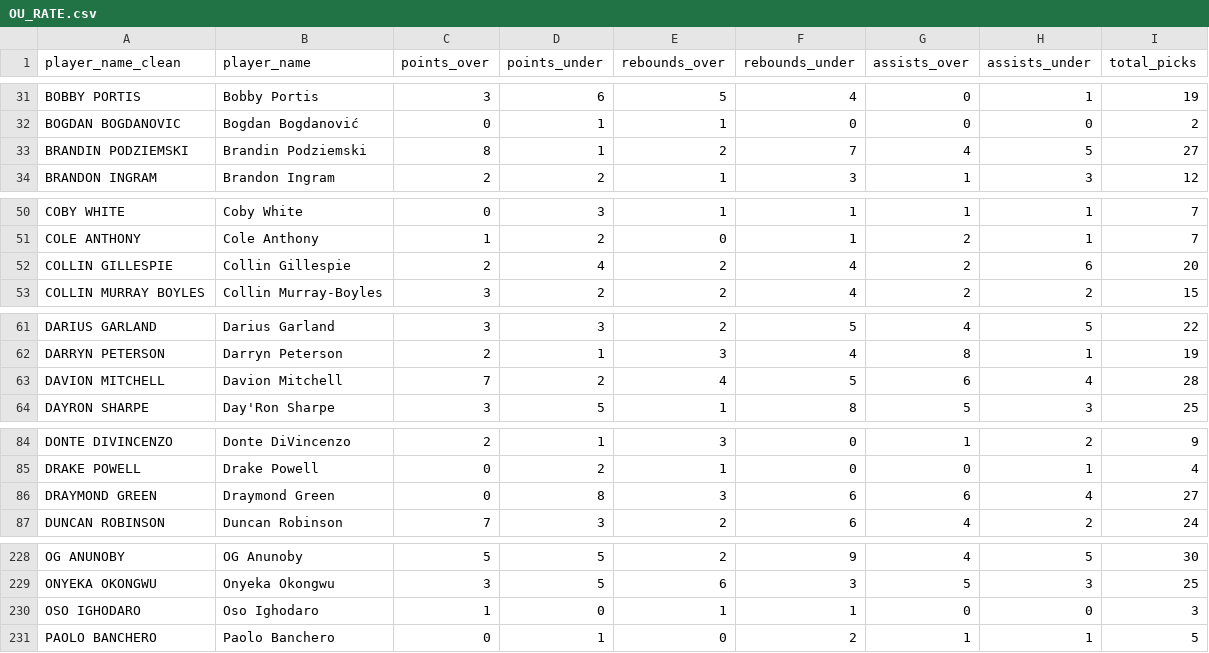
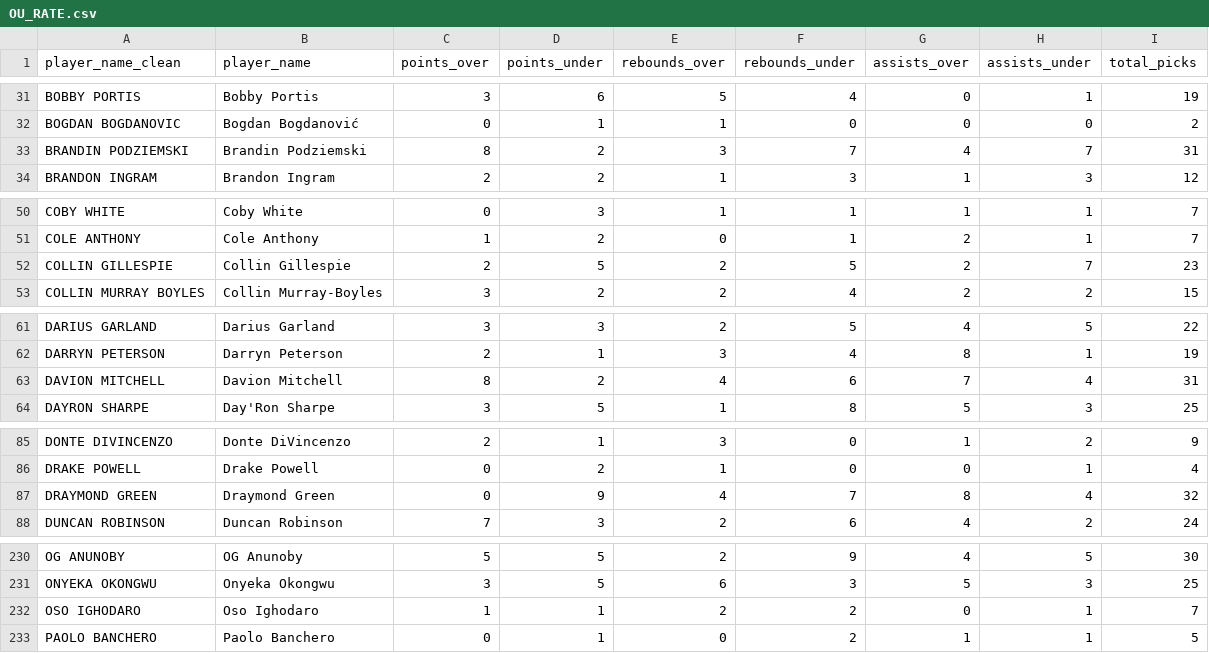
Before and after one commit to nickyamter/nba-crystal-ball, a CSV file: CSVs/OU_RATE.csv, drawn as a sheet; only a part is shown, gaps mark what is left out; the diff covers the shown part only.

```diff
--- a/CSVs/OU_RATE.csv
+++ b/CSVs/OU_RATE.csv
@@ -32,3 +32,3 @@ BOBBY PORTIS,Bobby Portis,3,6,5,4,0,1,19
 BOGDAN BOGDANOVIC,Bogdan Bogdanović,0,1,1,0,0,0,2
-BRANDIN PODZIEMSKI,Brandin Podziemski,8,1,2,7,4,5,27
+BRANDIN PODZIEMSKI,Brandin Podziemski,8,2,3,7,4,7,31
 BRANDON INGRAM,Brandon Ingram,2,2,1,3,1,3,12
@@ -51,3 +51,3 @@ COBY WHITE,Coby White,0,3,1,1,1,1,7
 COLE ANTHONY,Cole Anthony,1,2,0,1,2,1,7
-COLLIN GILLESPIE,Collin Gillespie,2,4,2,4,2,6,20
+COLLIN GILLESPIE,Collin Gillespie,2,5,2,5,2,7,23
 COLLIN MURRAY BOYLES,Collin Murray-Boyles,3,2,2,4,2,2,15
@@ -62,3 +62,3 @@ DARIUS GARLAND,Darius Garland,3,3,2,5,4,5,22
 DARRYN PETERSON,Darryn Peterson,2,1,3,4,8,1,19
-DAVION MITCHELL,Davion Mitchell,7,2,4,5,6,4,28
+DAVION MITCHELL,Davion Mitchell,8,2,4,6,7,4,31
 DAYRON SHARPE,Day'Ron Sharpe,3,5,1,8,5,3,25
@@ -85,3 +86,3 @@ DONTE DIVINCENZO,Donte DiVincenzo,2,1,3,0,1,2,9
 DRAKE POWELL,Drake Powell,0,2,1,0,0,1,4
-DRAYMOND GREEN,Draymond Green,0,8,3,6,6,4,27
+DRAYMOND GREEN,Draymond Green,0,9,4,7,8,4,32
 DUNCAN ROBINSON,Duncan Robinson,7,3,2,6,4,2,24
@@ -229,3 +231,3 @@ OG ANUNOBY,OG Anunoby,5,5,2,9,4,5,30
 ONYEKA OKONGWU,Onyeka Okongwu,3,5,6,3,5,3,25
-OSO IGHODARO,Oso Ighodaro,1,0,1,1,0,0,3
+OSO IGHODARO,Oso Ighodaro,1,1,2,2,0,1,7
 PAOLO BANCHERO,Paolo Banchero,0,1,0,2,1,1,5
```
Also changed, not shown: 2 added rows and 79 edited cells elsewhere in this file, CSVs/26-27_GAMELOG.csv, CSVs/ESPN_26-27_DNP.csv, 12 other files.
